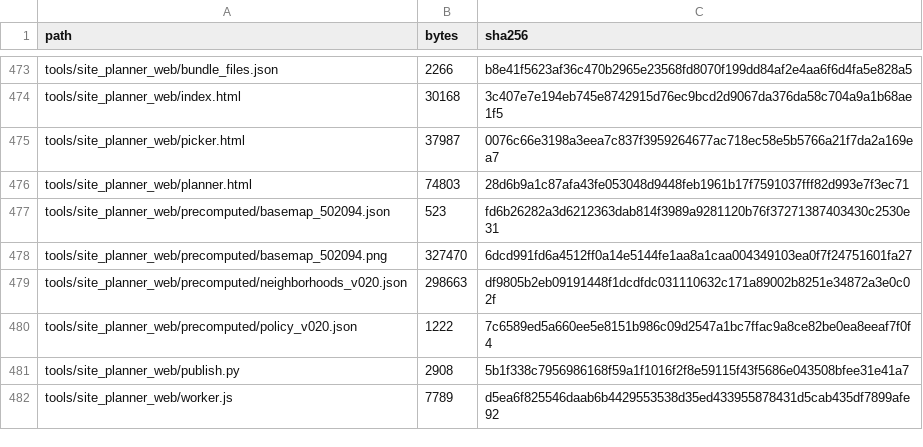
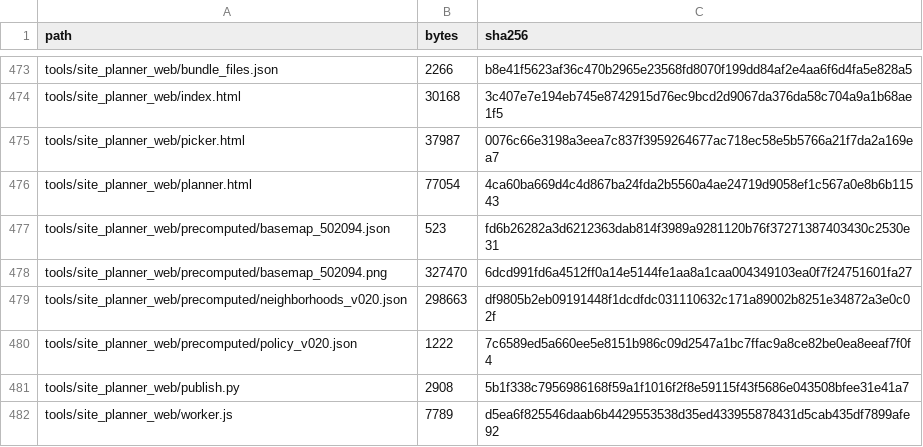
Before and after one commit to GMcDowellJr/satisfactory_progression_planner, a CSV file: REPO_MANIFEST.csv, drawn as a sheet; only a part is shown, gaps mark what is left out.

Commit message:
Regenerate manifests
Update the repository integrity manifest after the planner page visual refinement (7384e537f7d871f7a155f46588dc66b8a28bf6f6).

```diff
--- a/REPO_MANIFEST.csv
+++ b/REPO_MANIFEST.csv
@@ -475,3 +475,3 @@ tools/site_planner_web/index.html,30168,3c407e7e194eb745e8742915d76ec9bcd2d9067d
 tools/site_planner_web/picker.html,37987,0076c66e3198a3eea7c837f3959264677ac718ec58e5b5766a21f7da2a169ea7
-tools/site_planner_web/planner.html,74803,28d6b9a1c87afa43fe053048d9448feb1961b17f7591037fff82d993e7f3ec71
+tools/site_planner_web/planner.html,77054,4ca60ba669d4c4d867ba24fda2b5560a4ae24719d9058ef1c567a0e8b6b11543
 tools/site_planner_web/precomputed/basemap_502094.json,523,fd6b26282a3d6212363dab814f3989a9281120b76f37271387403430c2530e31
```
